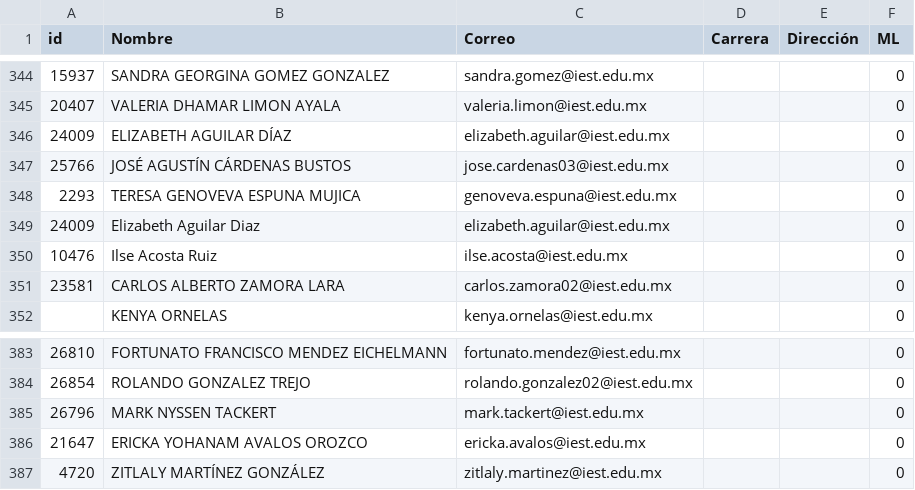
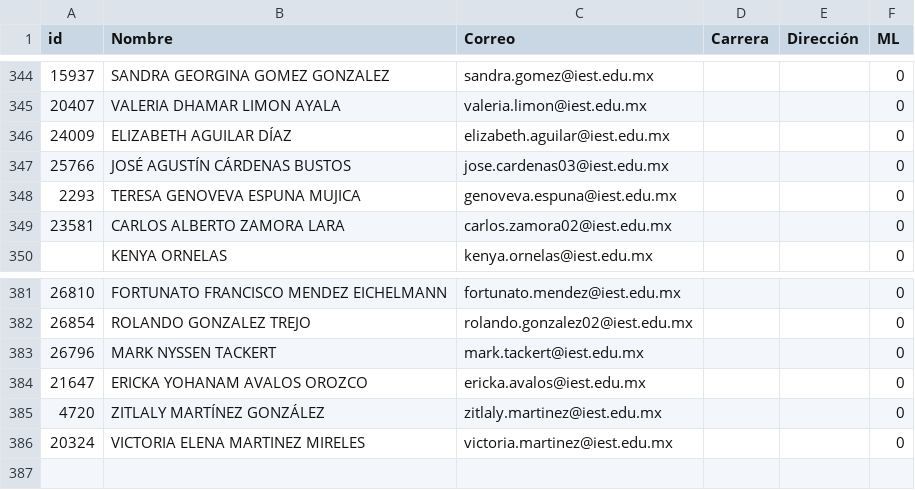
Before and after one commit to renauds25/reporte-canvas, a CSV file: data/usuarios.csv, drawn as a sheet; only a part is shown, gaps mark what is left out.

```diff
--- a/data/usuarios.csv
+++ b/data/usuarios.csv
@@ -348,4 +348,2 @@
 2293,TERESA GENOVEVA ESPUNA MUJICA,genoveva.espuna@iest.edu.mx,,,0
-24009,Elizabeth Aguilar Diaz,elizabeth.aguilar@iest.edu.mx,,,0
-10476,Ilse Acosta Ruiz,ilse.acosta@iest.edu.mx,,,0
 23581,CARLOS ALBERTO ZAMORA LARA,carlos.zamora02@iest.edu.mx,,,0
@@ -387 +385,2 @@
 4720,ZITLALY MARTÍNEZ GONZÁLEZ,zitlaly.martinez@iest.edu.mx,,,0
+20324,VICTORIA ELENA MARTINEZ MIRELES,victoria.martinez@iest.edu.mx,,,0
```
Also changed, not shown: data/alumnos/capacitaciones.csv, data/capacitaciones.csv, 4 other files.
